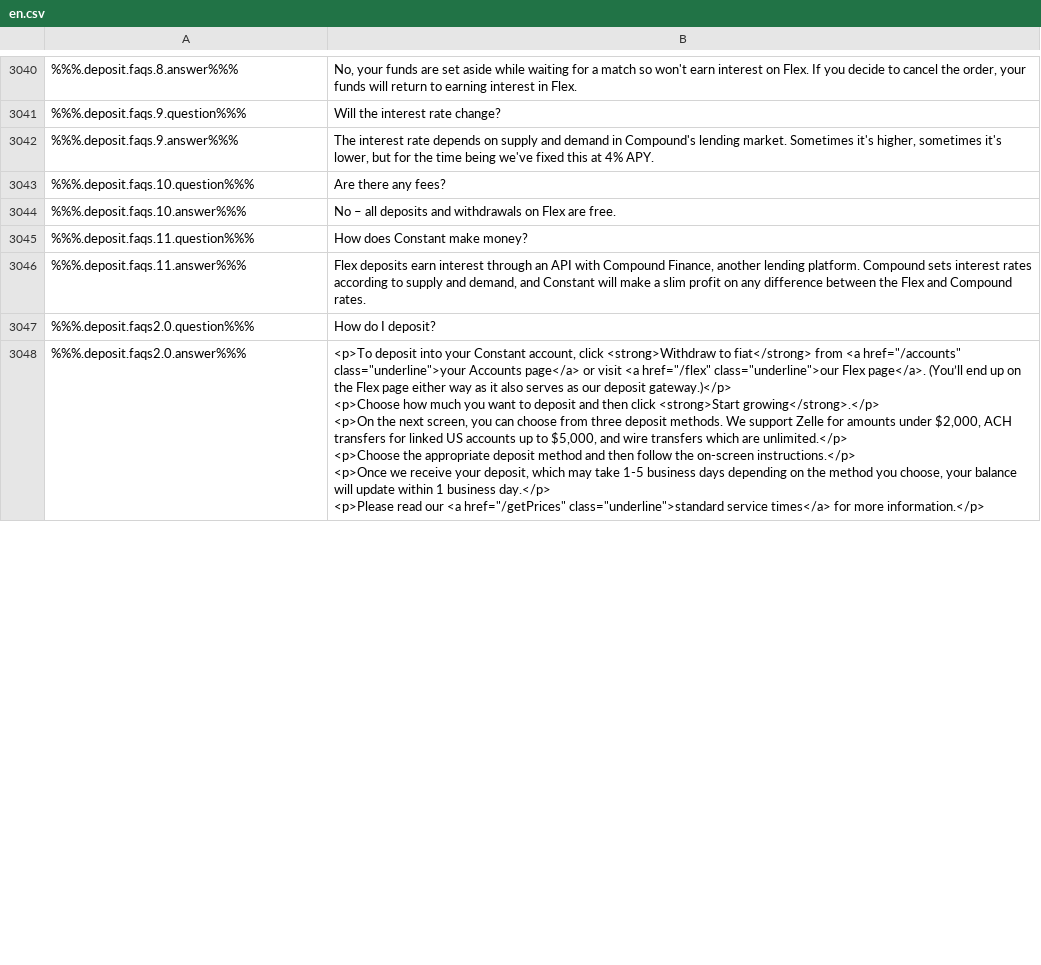
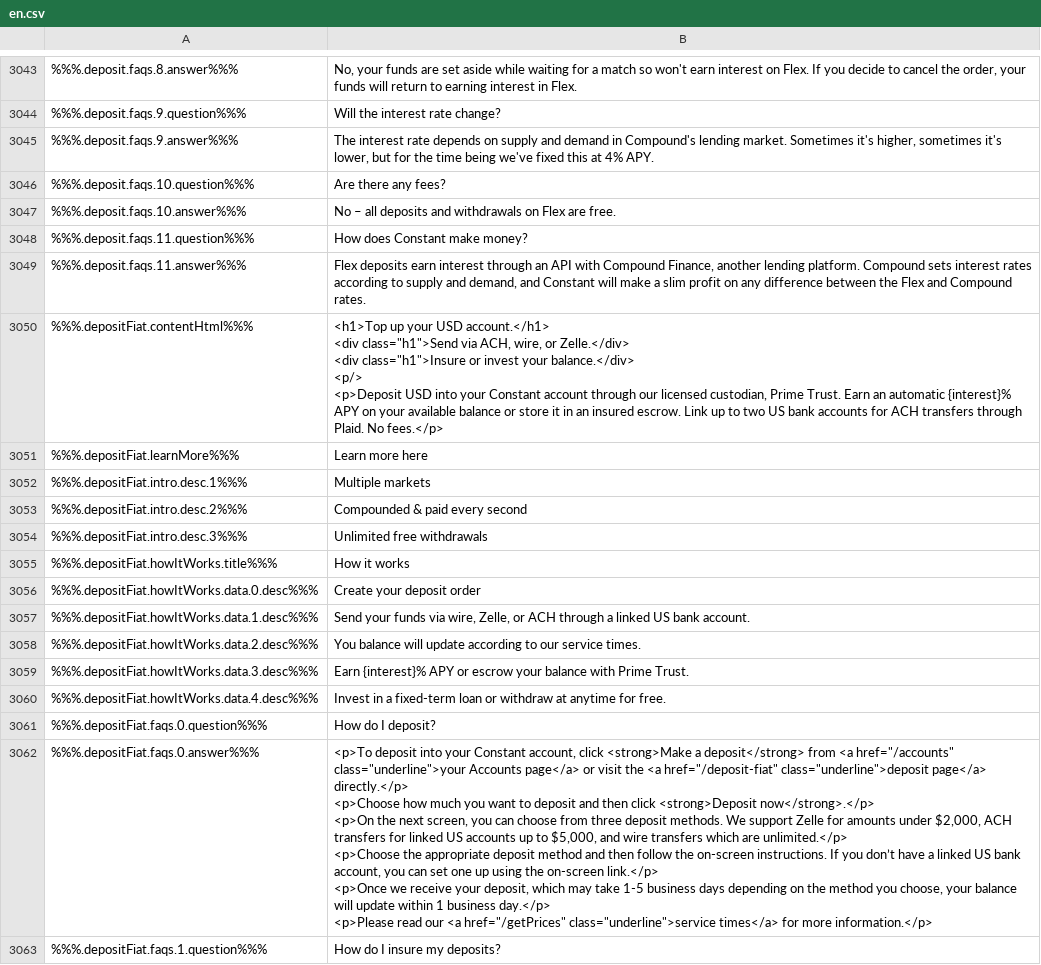
Before and after one commit to duyhtq/constant-web-i18n, a CSV file: store/en.csv, drawn as a sheet; only a part is shown, gaps mark what is left out; addresses are those after the commit; ↵ is a line break in a cell; the diff covers the shown part only; the diff names each change by its address in the sheet, - before the commit and + after, or states it on an @@ line.

```diff
--- a/store/en.csv
+++ b/store/en.csv
+row 3050: %%%.depositFiat.contentHtml%%% | <h1>Top up your USD account.</h1> ↵ <div class="h1">Send via ACH, wire, or Zelle.</div> ↵ <div class="h1">Insure or invest your balance.</div> ↵ <p/> ↵ <p>Deposit USD into your Constant account through our licensed custodian, Prime Trust. Earn an automatic {interest}% APY on your available balance or store it in an insured escrow. Link up to two US bank accounts for ACH transfers through Plaid. No fees.</p>
+row 3051: %%%.depositFiat.learnMore%%% | Learn more here
+row 3052: %%%.depositFiat.intro.desc.1%%% | Multiple markets
+row 3053: %%%.depositFiat.intro.desc.2%%% | Compounded & paid every second
+row 3054: %%%.depositFiat.intro.desc.3%%% | Unlimited free withdrawals
+row 3055: %%%.depositFiat.howItWorks.title%%% | How it works
+row 3056: %%%.depositFiat.howItWorks.data.0.desc%%% | Create your deposit order
+row 3057: %%%.depositFiat.howItWorks.data.1.desc%%% | Send your funds via wire, Zelle, or ACH through a linked US bank account.
+row 3058: %%%.depositFiat.howItWorks.data.2.desc%%% | You balance will update according to our service times.
+row 3059: %%%.depositFiat.howItWorks.data.3.desc%%% | Earn {interest}% APY or escrow your balance with Prime Trust.
+row 3060: %%%.depositFiat.howItWorks.data.4.desc%%% | Invest in a fixed-term loan or withdraw at anytime for free.
-A3061: %%%.deposit.faqs2.0.question%%%
+A3061: %%%.depositFiat.faqs.0.question%%%
-A3062: %%%.deposit.faqs2.0.answer%%%
+A3062: %%%.depositFiat.faqs.0.answer%%%
-B3062: …account, click <strong>Withdraw to fiat</strong> from <a href="/accounts" class="underline">your Accounts page</a> or visit <a href="/flex" class="underline">our Flex page</a>. (You’ll end up on the Flex page either way as it also serves as our deposit gateway.)</p> ↵ <p>Choose how much you want to deposit and then click <strong>Start growing</strong>.</p> ↵ <p>On the next screen, you can choose from three deposit methods. We support Zelle for amounts under $2,000, ACH transfers for linked US accounts up to $5,000, and wire transfers which are unlimited.</p> ↵ <p>Choose the appropriate deposit method and then follow the on-screen instructions.</p> ↵ <p>Once we receive your deposit, which may take 1-5 business days depending on the method you choose, your balance will update within 1 business day.</p> ↵ <p>Please read our <a href="/getPrices" class="underline">standard service times</a> for…
+B3062: …account, click <strong>Make a deposit</strong> from <a href="/accounts" class="underline">your Accounts page</a> or visit the <a href="/deposit-fiat" class="underline">deposit page</a> directly.</p> ↵ <p>Choose how much you want to deposit and then click <strong>Deposit now</strong>.</p> ↵ <p>On the next screen, you can choose from three deposit methods. We support Zelle for amounts under $2,000, ACH transfers for linked US accounts up to $5,000, and wire transfers which are unlimited.</p> ↵ <p>Choose the appropriate deposit method and then follow the on-screen instructions. If you don’t have a linked US bank account, you can set one up using the on-screen link.</p> ↵ <p>Once we receive your deposit, which may take 1-5 business days depending on the method you choose, your balance will update within 1 business day.</p> ↵ <p>Please read our <a href="/getPrices" class="underline">service times</a> for…
+row 3063: %%%.depositFiat.faqs.1.question%%% | How do I insure my deposits?
```
Also changed, not shown: 18 added rows, 25 removed rows and 26 edited cells elsewhere in this file, 2 other files.
